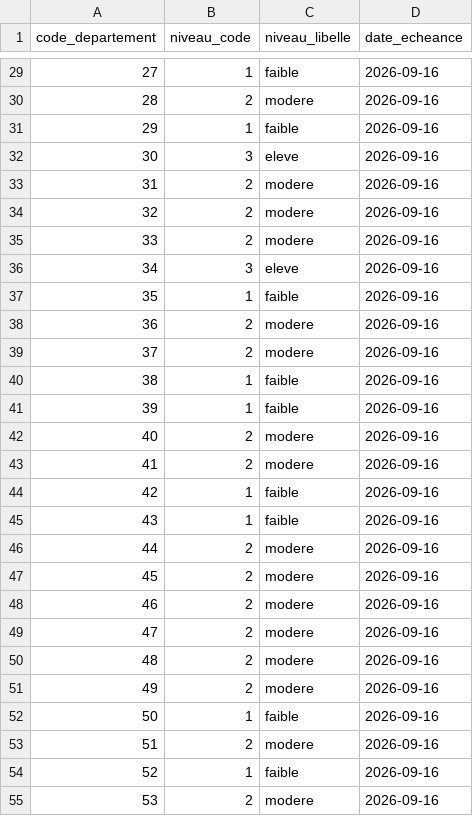
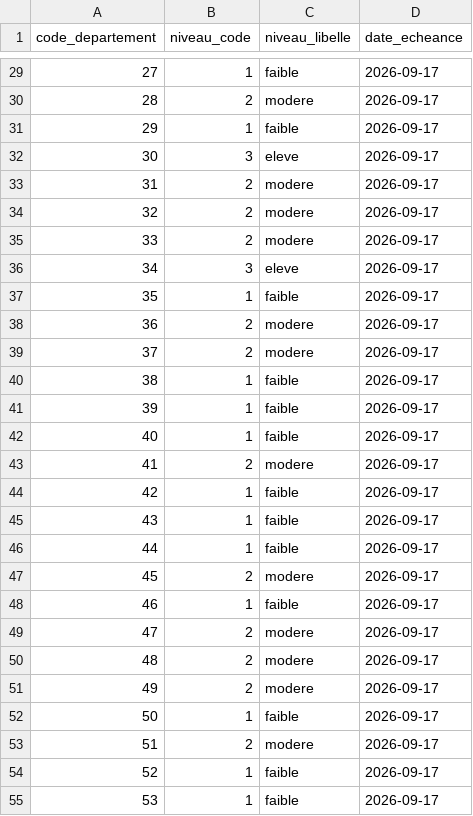
Before and after one commit to adumas1350/data_meteo, a CSV file: foret_departements.csv, drawn as a sheet; only a part is shown, gaps mark what is left out; the diff covers the shown part only.

```diff
--- a/foret_departements.csv
+++ b/foret_departements.csv
@@ -29,27 +29,27 @@ code_departement,niveau_code,niveau_libelle,date_echeance
-27,1,faible,2026-09-16
-28,2,modere,2026-09-16
-29,1,faible,2026-09-16
-30,3,eleve,2026-09-16
-31,2,modere,2026-09-16
-32,2,modere,2026-09-16
-33,2,modere,2026-09-16
-34,3,eleve,2026-09-16
-35,1,faible,2026-09-16
-36,2,modere,2026-09-16
-37,2,modere,2026-09-16
-38,1,faible,2026-09-16
-39,1,faible,2026-09-16
-40,2,modere,2026-09-16
-41,2,modere,2026-09-16
-42,1,faible,2026-09-16
-43,1,faible,2026-09-16
-44,2,modere,2026-09-16
-45,2,modere,2026-09-16
-46,2,modere,2026-09-16
-47,2,modere,2026-09-16
-48,2,modere,2026-09-16
-49,2,modere,2026-09-16
-50,1,faible,2026-09-16
-51,2,modere,2026-09-16
-52,1,faible,2026-09-16
-53,2,modere,2026-09-16
+27,1,faible,2026-09-17
+28,2,modere,2026-09-17
+29,1,faible,2026-09-17
+30,3,eleve,2026-09-17
+31,2,modere,2026-09-17
+32,2,modere,2026-09-17
+33,2,modere,2026-09-17
+34,3,eleve,2026-09-17
+35,1,faible,2026-09-17
+36,2,modere,2026-09-17
+37,2,modere,2026-09-17
+38,1,faible,2026-09-17
+39,1,faible,2026-09-17
+40,1,faible,2026-09-17
+41,2,modere,2026-09-17
+42,1,faible,2026-09-17
+43,1,faible,2026-09-17
+44,1,faible,2026-09-17
+45,2,modere,2026-09-17
+46,1,faible,2026-09-17
+47,2,modere,2026-09-17
+48,2,modere,2026-09-17
+49,2,modere,2026-09-17
+50,1,faible,2026-09-17
+51,2,modere,2026-09-17
+52,1,faible,2026-09-17
+53,1,faible,2026-09-17
```
Also changed, not shown: 83 edited cells elsewhere in this file.
